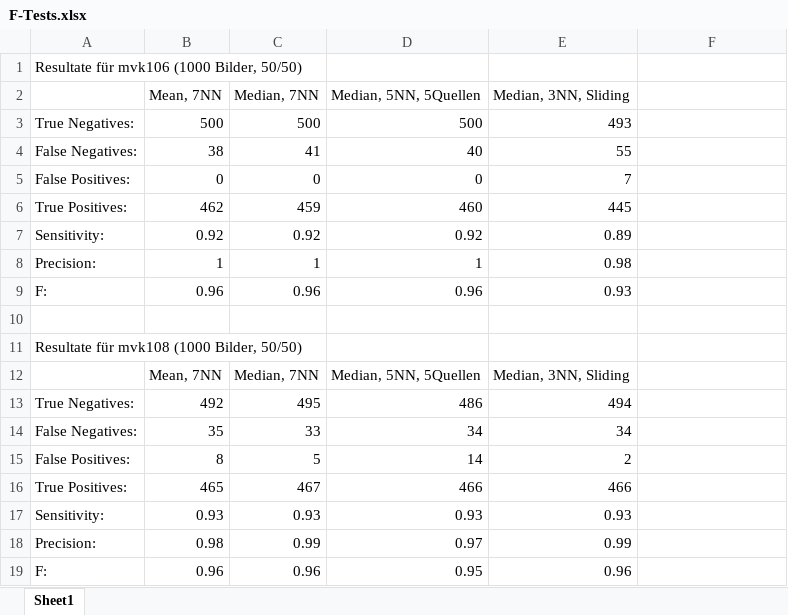
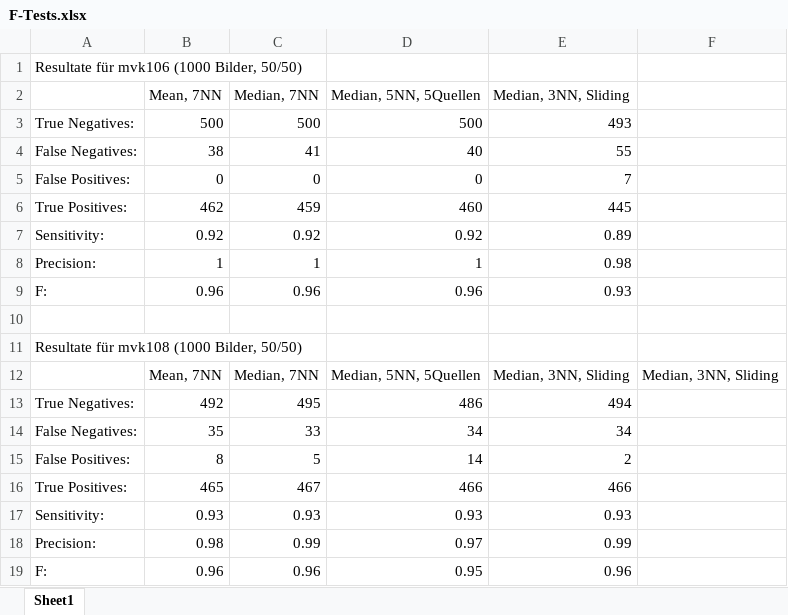
Before and after one commit to uzapy/ch.bfh.bti7321.w2016.schneedetektion, an Excel workbook: Dokumente/F-Tests.xlsx, sheet Sheet1, drawn as a sheet; values as stored, in another font and other column widths than the file's, no borders; the diff names each change by its address in the sheet, - before the commit and + after, or states it on an @@ line.

Commit message:
Dokumente

```diff
--- a/Dokumente/F-Tests.xlsx (sheet Sheet1)
+++ b/Dokumente/F-Tests.xlsx (sheet Sheet1)
-F12: (empty)
+F12: Median, 3NN, Sliding
```
Also changed, not shown: 5 other files.
